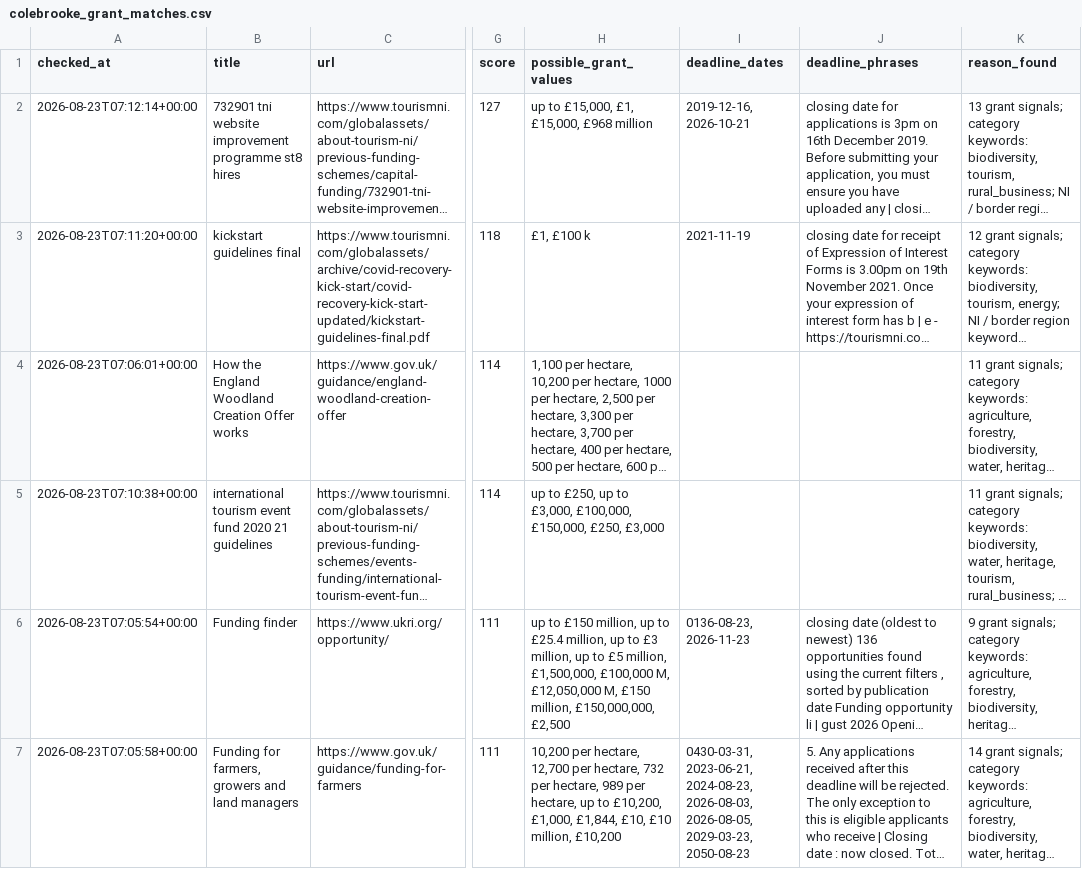
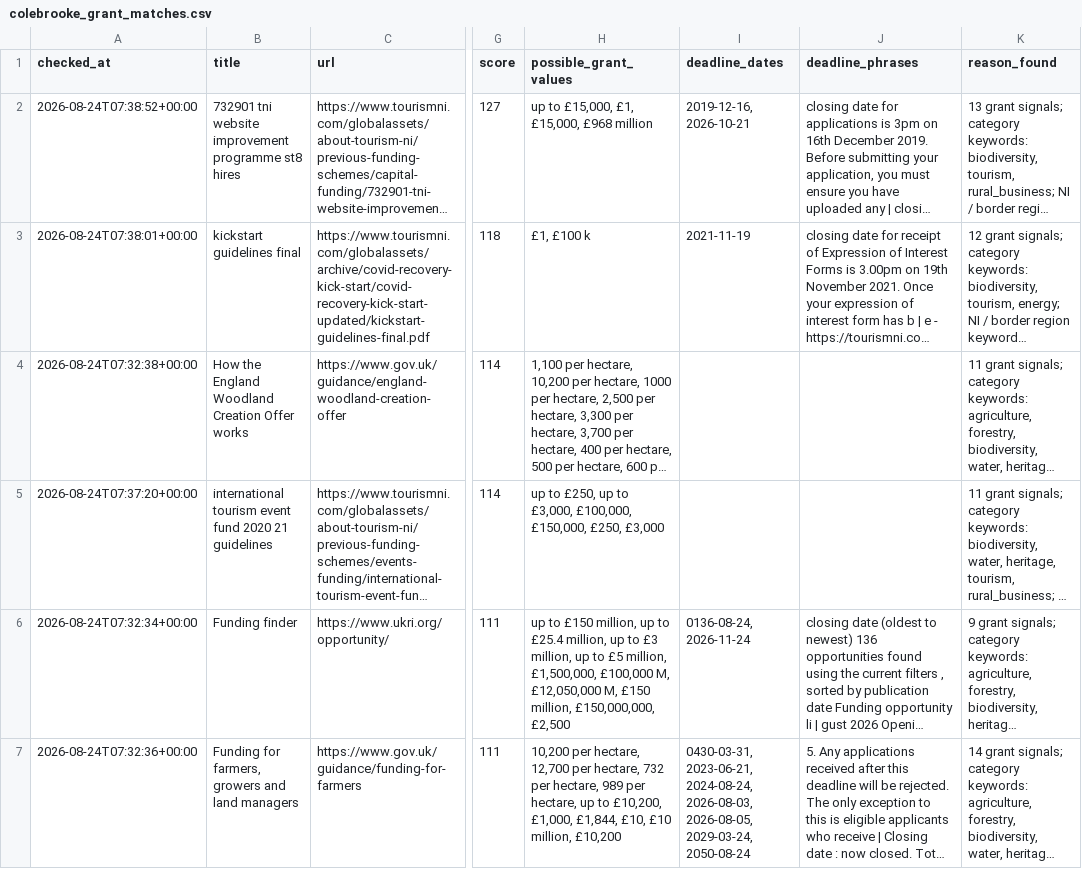
Before and after one commit to TaharusBrooke/BrockGrantFinder, a CSV file: colebrooke_grant_matches.csv, drawn as a sheet; only a part is shown, gaps mark what is left out; long unchanged cells end in …; the diff covers the shown part only; the diff names each change by its address in the sheet, - before the commit and + after, or states it on an @@ line.

```diff
--- a/colebrooke_grant_matches.csv
+++ b/colebrooke_grant_matches.csv
-A2 (checked_at): 2026-08-23T07:12:14+00:00
+A2 (checked_at): 2026-08-24T07:38:52+00:00
-A3 (checked_at): 2026-08-23T07:11:20+00:00
+A3 (checked_at): 2026-08-24T07:38:01+00:00
-A4 (checked_at): 2026-08-23T07:06:01+00:00
+A4 (checked_at): 2026-08-24T07:32:38+00:00
-A5 (checked_at): 2026-08-23T07:10:38+00:00
+A5 (checked_at): 2026-08-24T07:37:20+00:00
-A6 (checked_at): 2026-08-23T07:05:54+00:00
+A6 (checked_at): 2026-08-24T07:32:34+00:00
-I6 (deadline_dates): 0136-08-23, 2026-11-23
+I6 (deadline_dates): 0136-08-24, 2026-11-24
-A7 (checked_at): 2026-08-23T07:05:58+00:00
+A7 (checked_at): 2026-08-24T07:32:36+00:00
-I7 (deadline_dates): 0430-03-31, 2023-06-21, 2024-08-23, 2026-08-03, 2026-08-05, 2029-03-23, 2050-08-23
+I7 (deadline_dates): 0430-03-31, 2023-06-21, 2024-08-24, 2026-08-03, 2026-08-05, 2029-03-24, 2050-08-24
```
Also changed, not shown: 15 edited cells elsewhere in this file, grant_review_pages.csv.
